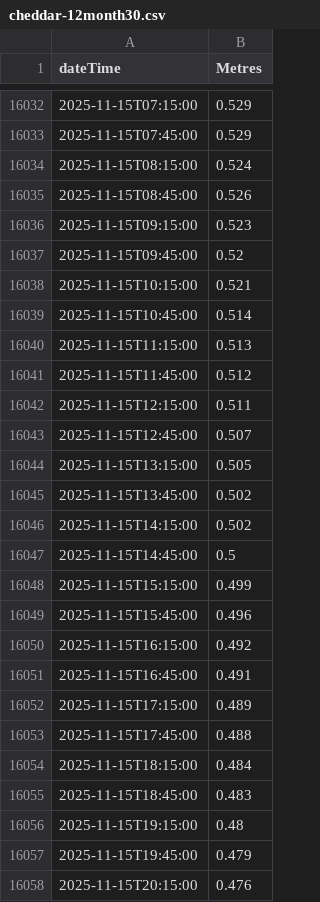
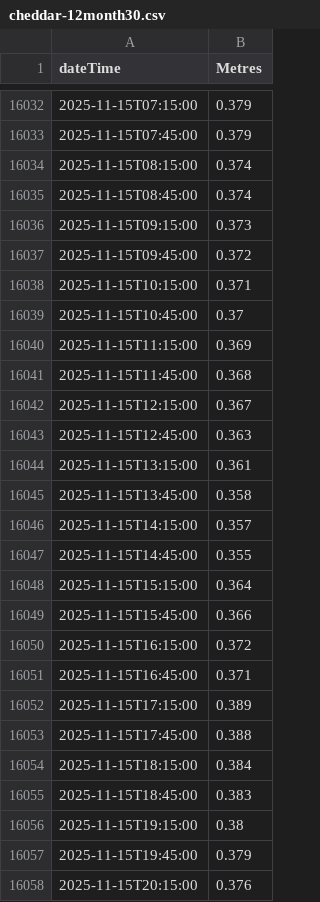
Before and after one commit to defra-design/check-for-flooding-prototype, a CSV file: app/assets/data/cheddar-12month30.csv, drawn as a sheet; only a part is shown, gaps mark what is left out; the diff covers the shown part only.

```diff
--- a/app/assets/data/cheddar-12month30.csv
+++ b/app/assets/data/cheddar-12month30.csv
@@ -16032,27 +16032,27 @@ dateTime, 	Metres
-2025-11-15T07:15:00, 0.529
-2025-11-15T07:45:00, 0.529
-2025-11-15T08:15:00, 0.524
-2025-11-15T08:45:00, 0.526
-2025-11-15T09:15:00, 0.523
-2025-11-15T09:45:00, 0.52
-2025-11-15T10:15:00, 0.521
-2025-11-15T10:45:00, 0.514
-2025-11-15T11:15:00, 0.513
-2025-11-15T11:45:00, 0.512
-2025-11-15T12:15:00, 0.511
-2025-11-15T12:45:00, 0.507
-2025-11-15T13:15:00, 0.505
-2025-11-15T13:45:00, 0.502
-2025-11-15T14:15:00, 0.502
-2025-11-15T14:45:00, 0.5
-2025-11-15T15:15:00, 0.499
-2025-11-15T15:45:00, 0.496
-2025-11-15T16:15:00, 0.492
-2025-11-15T16:45:00, 0.491
-2025-11-15T17:15:00, 0.489
-2025-11-15T17:45:00, 0.488
-2025-11-15T18:15:00, 0.484
-2025-11-15T18:45:00, 0.483
-2025-11-15T19:15:00, 0.48
-2025-11-15T19:45:00, 0.479
-2025-11-15T20:15:00, 0.476
+2025-11-15T07:15:00, 0.379
+2025-11-15T07:45:00, 0.379
+2025-11-15T08:15:00, 0.374
+2025-11-15T08:45:00, 0.374
+2025-11-15T09:15:00, 0.373
+2025-11-15T09:45:00, 0.372
+2025-11-15T10:15:00, 0.371
+2025-11-15T10:45:00, 0.37
+2025-11-15T11:15:00, 0.369
+2025-11-15T11:45:00, 0.368
+2025-11-15T12:15:00, 0.367
+2025-11-15T12:45:00, 0.363
+2025-11-15T13:15:00, 0.361
+2025-11-15T13:45:00, 0.358
+2025-11-15T14:15:00, 0.357
+2025-11-15T14:45:00, 0.355
+2025-11-15T15:15:00, 0.364
+2025-11-15T15:45:00, 0.366
+2025-11-15T16:15:00, 0.372
+2025-11-15T16:45:00, 0.371
+2025-11-15T17:15:00, 0.389
+2025-11-15T17:45:00, 0.388
+2025-11-15T18:15:00, 0.384
+2025-11-15T18:45:00, 0.383
+2025-11-15T19:15:00, 0.38
+2025-11-15T19:45:00, 0.379
+2025-11-15T20:15:00, 0.376
```
Also changed, not shown: 117 edited cells elsewhere in this file, app/assets/data/cheddar-5days.csv, app/assets/data/cheddar-6month.csv, 6 other files.
